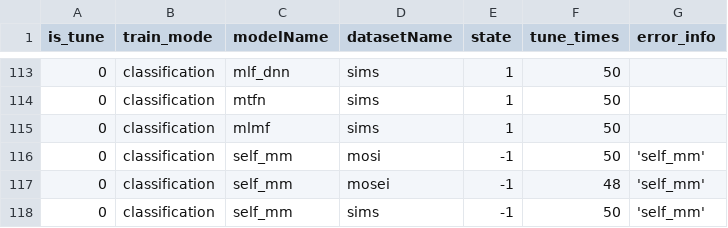
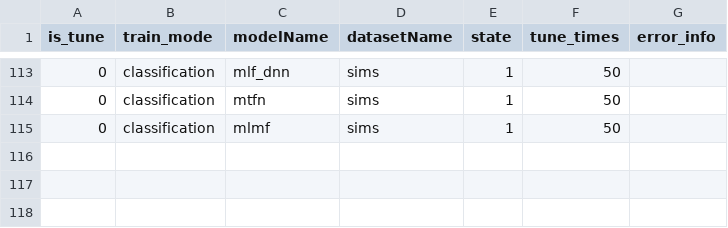
Before and after one commit to thuiar/MMSA, a CSV file: tasks.csv, drawn as a sheet; only a part is shown, gaps mark what is left out.

```diff
--- a/tasks.csv
+++ b/tasks.csv
@@ -115,4 +115 @@ is_tune,train_mode,modelName,datasetName,state,tune_times,error_info
 0,classification,mlmf,sims,1,50,
-0,classification,self_mm,mosi,-1,50,'self_mm'
-0,classification,self_mm,mosei,-1,48,'self_mm'
-0,classification,self_mm,sims,-1,50,'self_mm'
```
Also changed, not shown: 40 other files.
